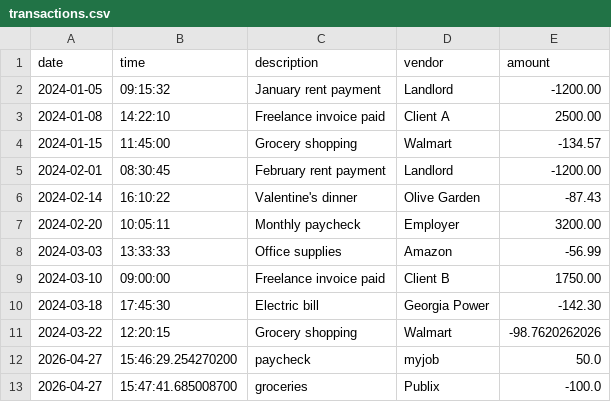
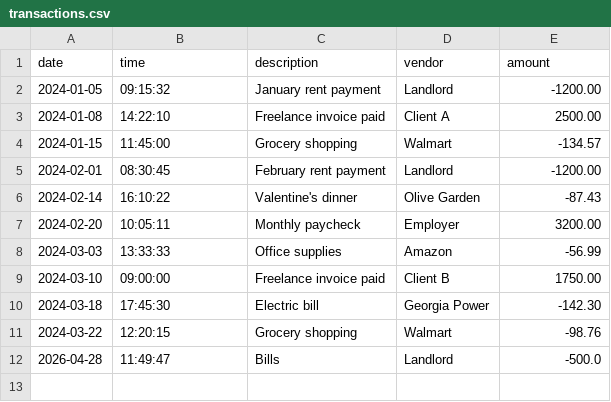
Before and after one commit to sarahgarber3-collab/accounting-ledger, a CSV file: src/main/resources/transactions.csv, drawn as a sheet.

```diff
--- a/src/main/resources/transactions.csv
+++ b/src/main/resources/transactions.csv
@@ -10,4 +10,3 @@ date|time|description|vendor|amount
 2024-03-18|17:45:30|Electric bill|Georgia Power|-142.30
-2024-03-22|12:20:15|Grocery shopping|Walmart|-98.7620262026
-2026-04-27|15:46:29.254270200|paycheck|myjob|50.0
-2026-04-27|15:47:41.685008700|groceries|Publix|-100.0
+2024-03-22|12:20:15|Grocery shopping|Walmart|-98.76
+2026-04-28|11:49:47|Bills|Landlord|-500.0
```
Also changed, not shown: 2 other files.
